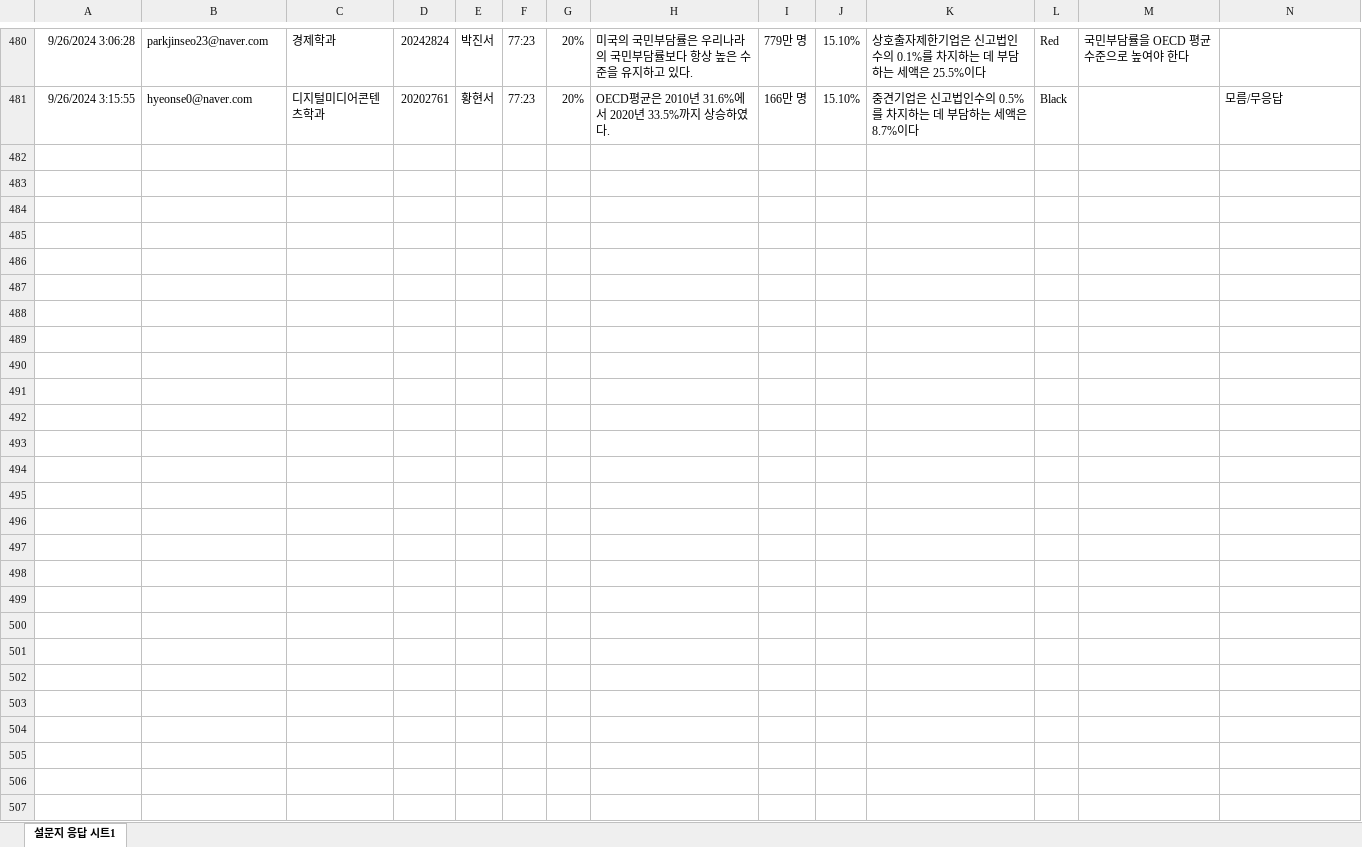
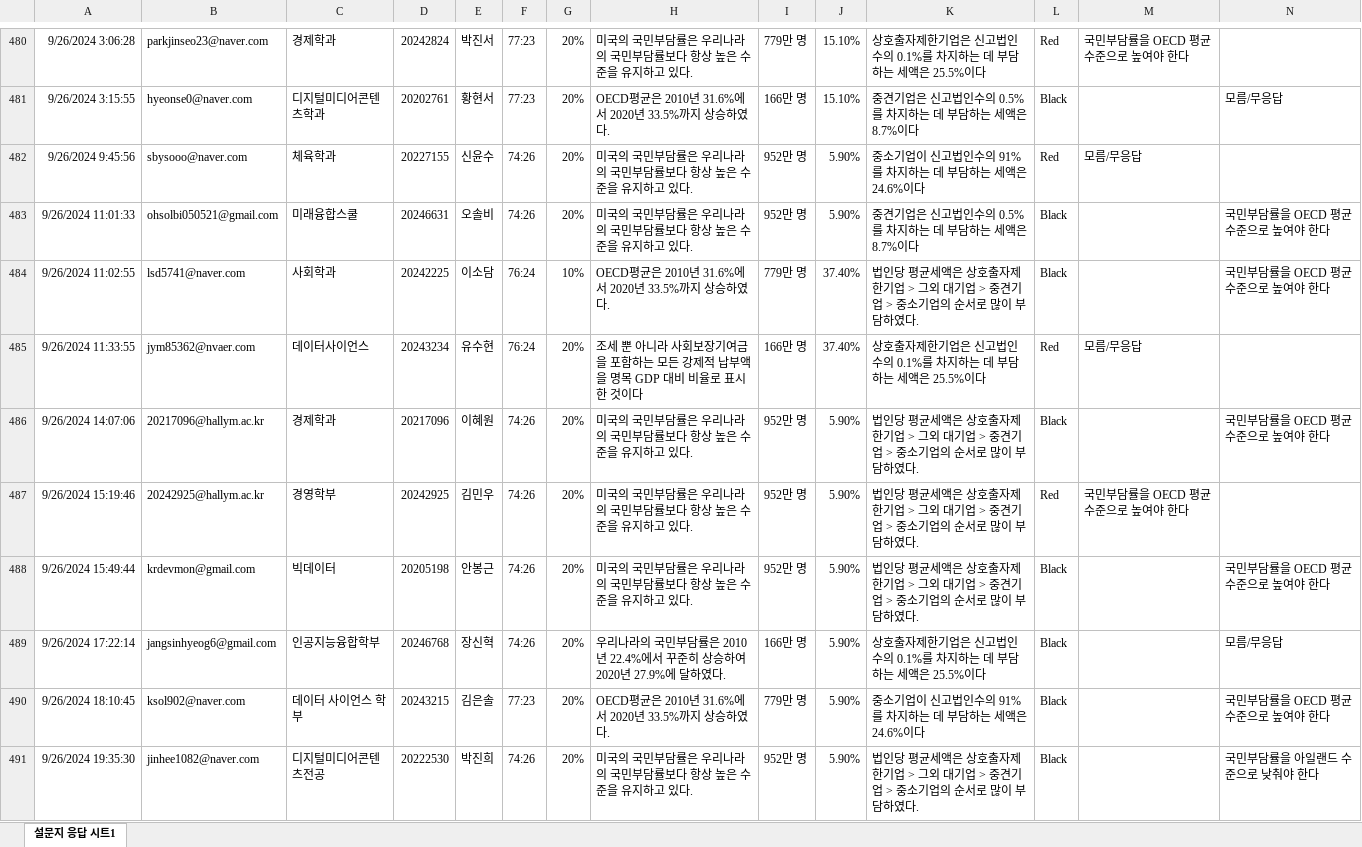
Before and after one commit to kwlee58/class202501, an Excel workbook: R/data/quiz240916.xlsx, sheet 설문지 응답 시트1, drawn as a sheet; only a part is shown, gaps mark what is left out; values as stored, in another font and other column widths than the file's, no borders; table styles not drawn; the diff covers the shown part only; the diff names each change by its address in the sheet, - before the commit and + after, or states it on an @@ line.

```diff
--- a/R/data/quiz240916.xlsx (sheet 설문지 응답 시트1)
+++ b/R/data/quiz240916.xlsx (sheet 설문지 응답 시트1)
+row 482: 9/26/2024 9:45:56 | sbysooo@naver.com | 체육학과 | 20227155 | 신윤수 | 74:26 | 20% | 미국의 국민부담률은 우리나라의 국민부담률보다 항상 높은 수준을 유지하고 있다. | 952만 명 | 5.90% | 중소기업이 신고법인수의 91%를 차지하는 데 부담하는 세액은 24.6%이다 | Red | 모름/무응답
+row 483: 9/26/2024 11:01:33 | ohsolbi050521@gmail.com | 미래융합스쿨 | 20246631 | 오솔비 | 74:26 | 20% | 미국의 국민부담률은 우리나라의 국민부담률보다 항상 높은 수준을 유지하고 있다. | 952만 명 | 5.90% | 중견기업은 신고법인수의 0.5%를 차지하는 데 부담하는 세액은 8.7%이다 | Black |  | 국민부담률을 OECD 평균 수준으로 높여야 한다
+row 484: 9/26/2024 11:02:55 | lsd5741@naver.com | 사회학과 | 20242225 | 이소담 | 76:24 | 10% | OECD평균은 2010년 31.6%에서 2020년 33.5%까지 상승하였다. | 779만 명 | 37.40% | 법인당 평균세액은 상호출자제한기업 > 그외 대기업 > 중견기업 > 중소기업의 순서로 많이 부담하였다. | Black |  | 국민부담률을 OECD 평균 수준으로 높여야 한다
+row 485: 9/26/2024 11:33:55 | jym85362@nvaer.com | 데이터사이언스 | 20243234 | 유수현 | 76:24 | 20% | 조세 뿐 아니라 사회보장기여금을 포함하는 모든 강제적 납부액을 명목 GDP 대비 비율로 표시한 것이다 | 166만 명 | 37.40% | 상호출자제한기업은 신고법인수의 0.1%를 차지하는 데 부담하는 세액은 25.5%이다 | Red | 모름/무응답
+row 486: 9/26/2024 14:07:06 | 20217096@hallym.ac.kr | 경제학과 | 20217096 | 이혜원 | 74:26 | 20% | 미국의 국민부담률은 우리나라의 국민부담률보다 항상 높은 수준을 유지하고 있다. | 952만 명 | 5.90% | 법인당 평균세액은 상호출자제한기업 > 그외 대기업 > 중견기업 > 중소기업의 순서로 많이 부담하였다. | Black |  | 국민부담률을 OECD 평균 수준으로 높여야 한다
+row 487: 9/26/2024 15:19:46 | 20242925@hallym.ac.kr | 경영학부 | 20242925 | 김민우 | 74:26 | 20% | 미국의 국민부담률은 우리나라의 국민부담률보다 항상 높은 수준을 유지하고 있다. | 952만 명 | 5.90% | 법인당 평균세액은 상호출자제한기업 > 그외 대기업 > 중견기업 > 중소기업의 순서로 많이 부담하였다. | Red | 국민부담률을 OECD 평균 수준으로 높여야 한다
+row 488: 9/26/2024 15:49:44 | krdevmon@gmail.com | 빅데이터 | 20205198 | 안봉근 | 74:26 | 20% | 미국의 국민부담률은 우리나라의 국민부담률보다 항상 높은 수준을 유지하고 있다. | 952만 명 | 5.90% | 법인당 평균세액은 상호출자제한기업 > 그외 대기업 > 중견기업 > 중소기업의 순서로 많이 부담하였다. | Black |  | 국민부담률을 OECD 평균 수준으로 높여야 한다
+row 489: 9/26/2024 17:22:14 | jangsinhyeog6@gmail.com | 인공지능융합학부 | 20246768 | 장신혁 | 74:26 | 20% | 우리나라의 국민부담률은 2010년 22.4%에서 꾸준히 상승하여 2020년 27.9%에 달하였다. | 166만 명 | 5.90% | 상호출자제한기업은 신고법인수의 0.1%를 차지하는 데 부담하는 세액은 25.5%이다 | Black |  | 모름/무응답
+row 490: 9/26/2024 18:10:45 | ksol902@naver.com | 데이터 사이언스 학부 | 20243215 | 김은솔 | 77:23 | 20% | OECD평균은 2010년 31.6%에서 2020년 33.5%까지 상승하였다. | 779만 명 | 5.90% | 중소기업이 신고법인수의 91%를 차지하는 데 부담하는 세액은 24.6%이다 | Black |  | 국민부담률을 OECD 평균 수준으로 높여야 한다
+row 491: 9/26/2024 19:35:30 | jinhee1082@naver.com | 디지털미디어콘텐츠전공 | 20222530 | 박진희 | 74:26 | 20% | 미국의 국민부담률은 우리나라의 국민부담률보다 항상 높은 수준을 유지하고 있다. | 952만 명 | 5.90% | 법인당 평균세액은 상호출자제한기업 > 그외 대기업 > 중견기업 > 중소기업의 순서로 많이 부담하였다. | Black |  | 국민부담률을 아일랜드 수준으로 낮춰야 한다
```
Also changed, not shown: 48 added rows elsewhere in this sheet, R/data/quiz240916_tmp.xlsx, R/data/quiz240923.xlsx, 15 other files.
